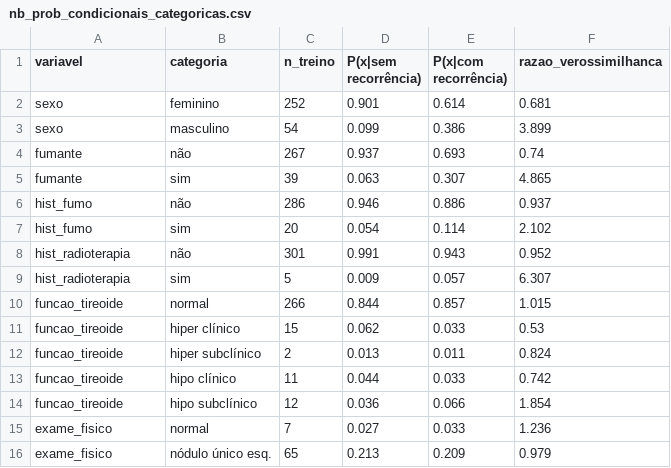
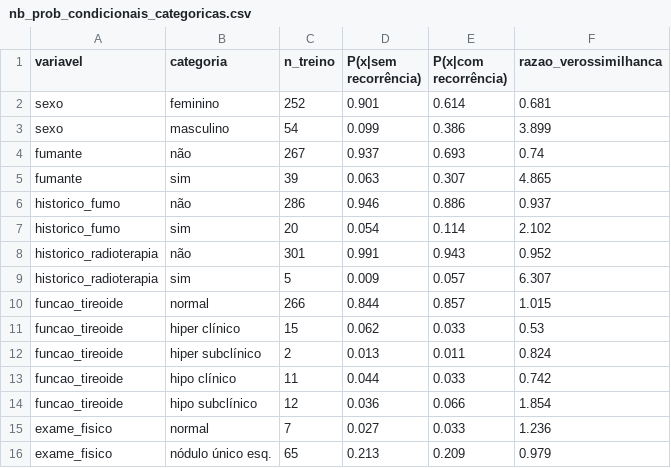
Before and after one commit to gabrielahf/trabalho-interpretabilidade, a CSV file: resultados/nb_prob_condicionais_categoricas.csv, drawn as a sheet; only a part is shown.

Commit message:
Refatora o código em módulos e revisa a nomenclatura
- separa o script em src/ (config, dados, modelos, avaliacao,
  interpretabilidade, robustez, graficos, saida) com main.py como ponto de entrada
- renomeia variáveis para nomes descritivos e hist_* para historico_*
- adiciona testes unitários do Naive Bayes misto
- atualiza o README com a nova estrutura

```diff
--- a/resultados/nb_prob_condicionais_categoricas.csv
+++ b/resultados/nb_prob_condicionais_categoricas.csv
@@ -5,6 +5,6 @@ fumante,não,267,0.937,0.693,0.74
 fumante,sim,39,0.063,0.307,4.865
-hist_fumo,não,286,0.946,0.886,0.937
-hist_fumo,sim,20,0.054,0.114,2.102
-hist_radioterapia,não,301,0.991,0.943,0.952
-hist_radioterapia,sim,5,0.009,0.057,6.307
+historico_fumo,não,286,0.946,0.886,0.937
+historico_fumo,sim,20,0.054,0.114,2.102
+historico_radioterapia,não,301,0.991,0.943,0.952
+historico_radioterapia,sim,5,0.009,0.057,6.307
 funcao_tireoide,normal,266,0.844,0.857,1.015
```
Also changed, not shown: resultados/arvore_importancia_gini.csv, resultados/importancia_permutacao.csv, 31 other files.
